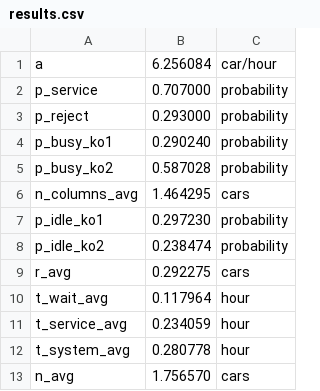
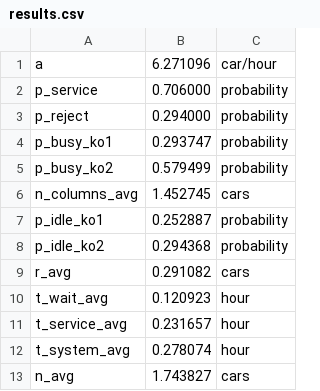
Before and after one commit to Vasja1142/system-modeling, a CSV file: 1_queue_of_car/khoroshistNew/results.csv, drawn as a sheet.

```diff
--- a/1_queue_of_car/khoroshistNew/results.csv
+++ b/1_queue_of_car/khoroshistNew/results.csv
@@ -1,13 +1,13 @@
-a,6.256084,car/hour
-p_service,0.707000,probability
-p_reject,0.293000,probability
-p_busy_ko1,0.290240,probability
-p_busy_ko2,0.587028,probability
-n_columns_avg,1.464295,cars
-p_idle_ko1,0.297230,probability
-p_idle_ko2,0.238474,probability
-r_avg,0.292275,cars
-t_wait_avg,0.117964,hour
-t_service_avg,0.234059,hour
-t_system_avg,0.280778,hour
-n_avg,1.756570,cars
+a,6.271096,car/hour
+p_service,0.706000,probability
+p_reject,0.294000,probability
+p_busy_ko1,0.293747,probability
+p_busy_ko2,0.579499,probability
+n_columns_avg,1.452745,cars
+p_idle_ko1,0.252887,probability
+p_idle_ko2,0.294368,probability
+r_avg,0.291082,cars
+t_wait_avg,0.120923,hour
+t_service_avg,0.231657,hour
+t_system_avg,0.278074,hour
+n_avg,1.743827,cars
```
Also changed, not shown: 2 other files.
